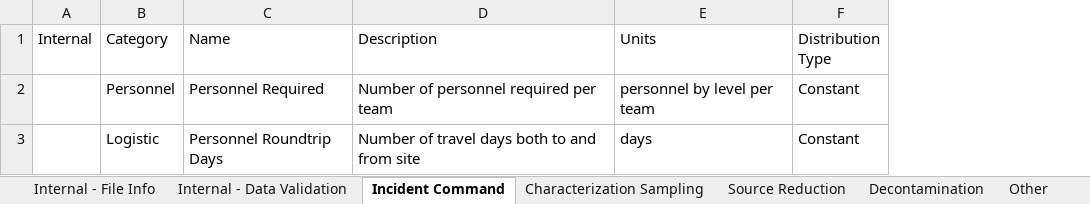
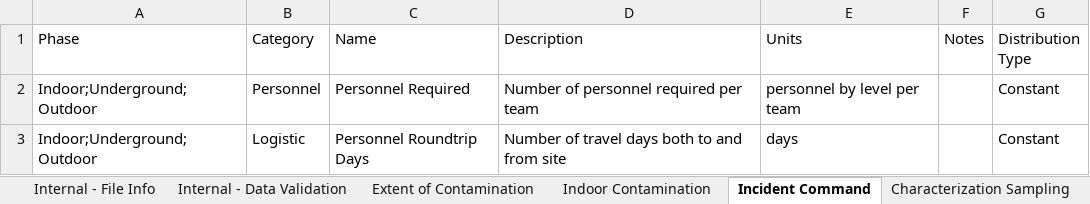
Before and after one commit to USEPA/EPADecon, an Excel workbook: InputFiles/DefineScenario.xlsx, sheet Incident Command, drawn as a sheet; only a part is shown; values as stored, in another font and other column widths than the file's, no borders; conditional formats and table styles not drawn; removed rows and columns are numbered as before the commit, all else as after; the diff names each change by its address in the sheet, - before the commit and + after, or states it on an @@ line.

```diff
--- a/InputFiles/DefineScenario.xlsx (sheet Incident Command)
+++ b/InputFiles/DefineScenario.xlsx (sheet Incident Command)
-sheet tab: Other
+sheet tab: Extent of Contamination
+sheet tab: Indoor Contamination
-column A (Internal), empty
+column A (Phase), rows 2-3: Indoor;Underground;Outdoor | Indoor;Underground;Outdoor
+column F (Notes), empty
```
Also changed, not shown: sheet Internal - Data Validation, sheet Characterization Sampling, sheet Decontamination, sheet Source Reduction, sheet Cost per Parameter, InputFiles/ModifyParameters.xlsx, 29 other files.
